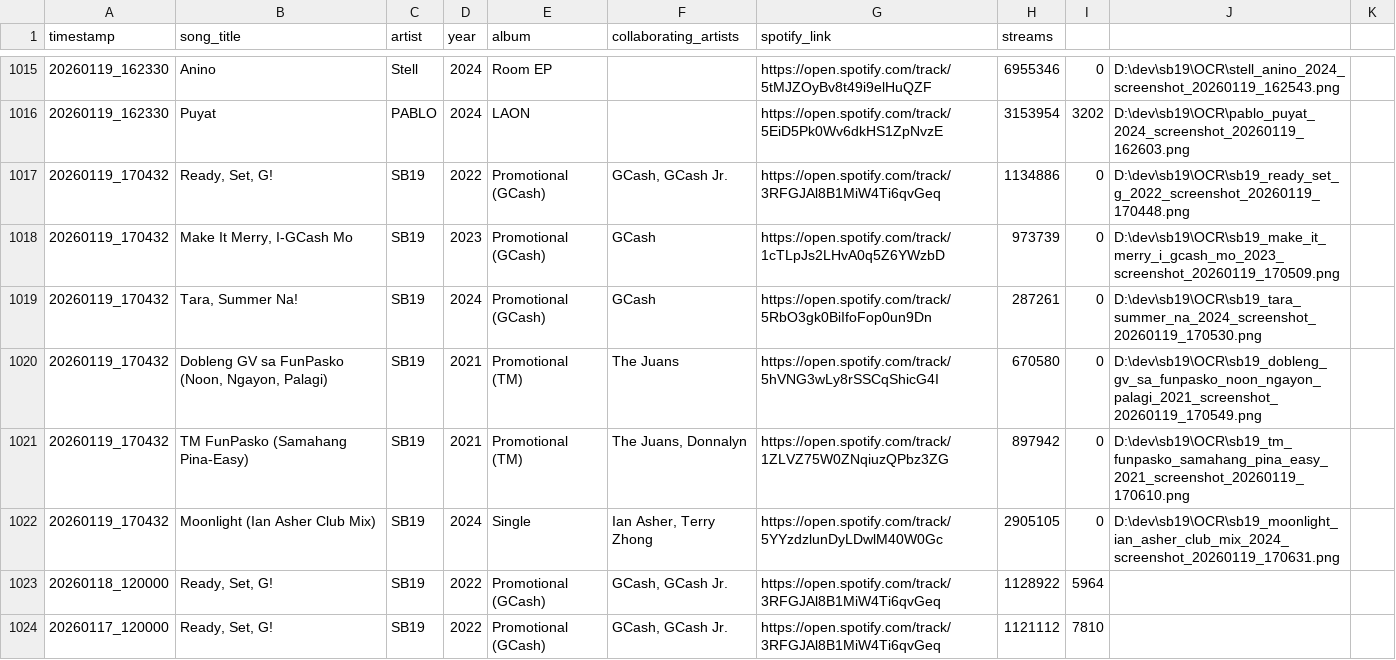
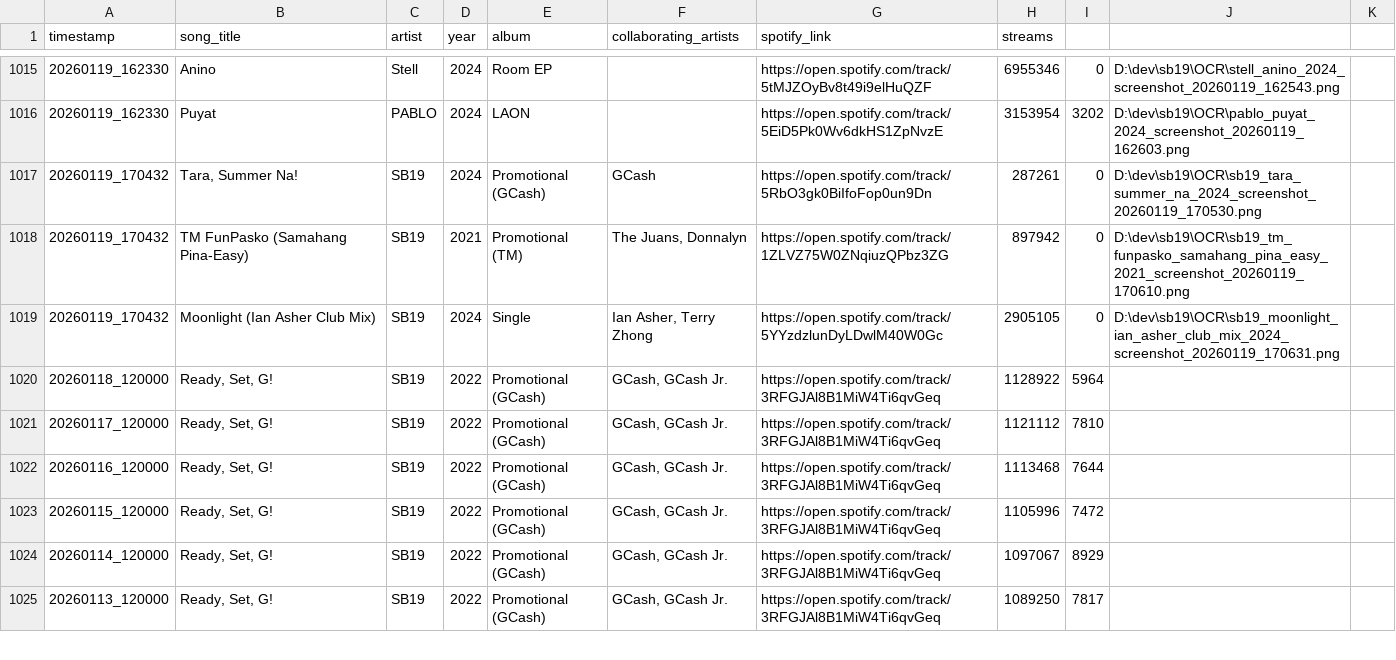
Before and after one commit to ecaps24/sb19-analytics, a CSV file: sb19_streams_results.csv, drawn as a sheet; only a part is shown, gaps mark what is left out; the shorter side is filled out with more unchanged rows.

```diff
--- a/sb19_streams_results.csv
+++ b/sb19_streams_results.csv
@@ -1016,6 +1016,3 @@ timestamp,song_title,artist,year,album,collaborating_artists,spotify_link,stream
 20260119_162330,Puyat,PABLO,2024,LAON,,https://open.spotify.com/track/5EiD5Pk0Wv6dkHS1ZpNvzE,3153954,3202,D:\dev\sb19\OCR\pablo_puyat_2024_screenshot_20260119_162603.png
-20260119_170432,"Ready, Set, G!",SB19,2022,Promotional (GCash),"GCash, GCash Jr.",https://open.spotify.com/track/3RFGJAl8B1MiW4Ti6qvGeq,1134886,0,D:\dev\sb19\OCR\sb19_ready_set_g_2022_screenshot_20260119_170448.png
-20260119_170432,"Make It Merry, I-GCash Mo",SB19,2023,Promotional (GCash),GCash,https://open.spotify.com/track/1cTLpJs2LHvA0q5Z6YWzbD,973739,0,D:\dev\sb19\OCR\sb19_make_it_merry_i_gcash_mo_2023_screenshot_20260119_170509.png
 20260119_170432,"Tara, Summer Na!",SB19,2024,Promotional (GCash),GCash,https://open.spotify.com/track/5RbO3gk0BiIfoFop0un9Dn,287261,0,D:\dev\sb19\OCR\sb19_tara_summer_na_2024_screenshot_20260119_170530.png
-20260119_170432,"Dobleng GV sa FunPasko (Noon, Ngayon, Palagi)",SB19,2021,Promotional (TM),The Juans,https://open.spotify.com/track/5hVNG3wLy8rSSCqShicG4I,670580,0,D:\dev\sb19\OCR\sb19_dobleng_gv_sa_funpasko_noon_ngayon_palagi_2021_screenshot_20260119_170549.png
 20260119_170432,TM FunPasko (Samahang Pina-Easy),SB19,2021,Promotional (TM),"The Juans, Donnalyn",https://open.spotify.com/track/1ZLVZ75W0ZNqiuzQPbz3ZG,897942,0,D:\dev\sb19\OCR\sb19_tm_funpasko_samahang_pina_easy_2021_screenshot_20260119_170610.png
```
Also changed, not shown: 1 other file.
